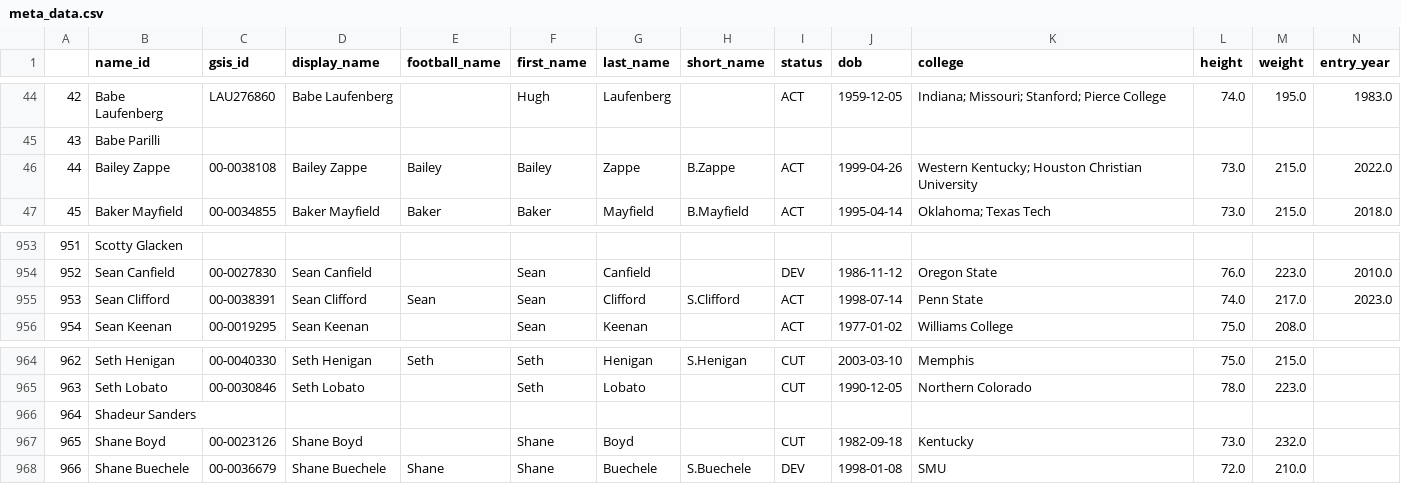
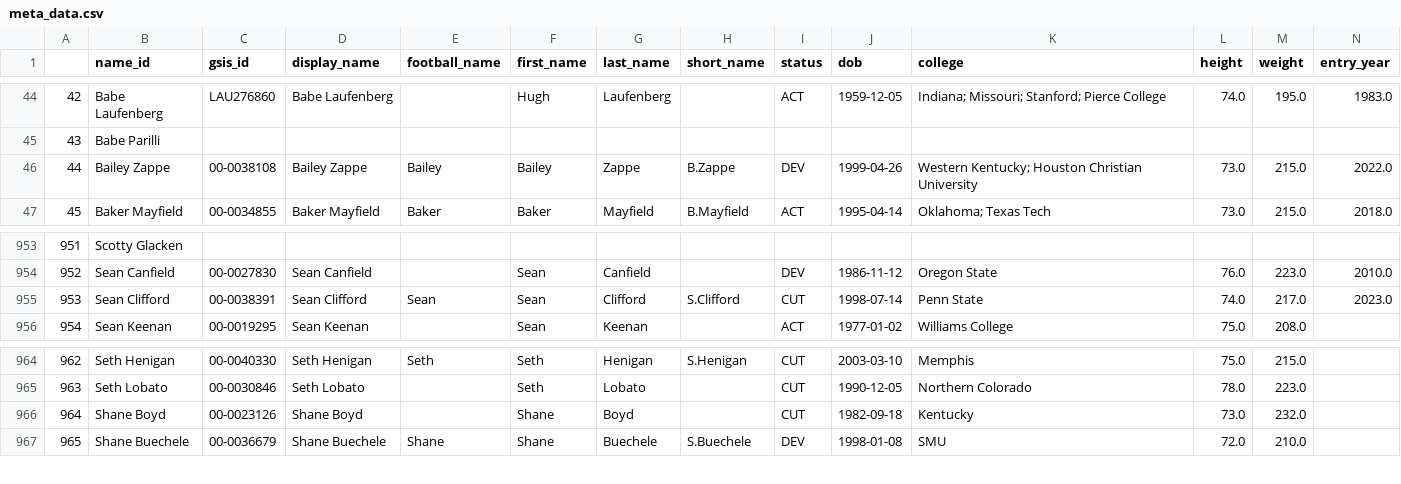
Before and after one commit to greerreNFL/nfeloqb, a CSV file: Other Data/meta_data.csv, drawn as a sheet; only a part is shown, gaps mark what is left out; removed rows and columns are numbered as before the commit, all else as after; rows hold the shown columns only; the diff names each change by its address in the sheet, - before the commit and + after, or states it on an @@ line.

```diff
--- a/Other Data/meta_data.csv
+++ b/Other Data/meta_data.csv
-I46 (status): ACT
+I46 (status): DEV
-I955 (status): ACT
+I955 (status): CUT
-row 966: 964 | Shadeur Sanders
@@ column A renumbered from row 966 down @@
```
Also changed, not shown: 2 other files.
